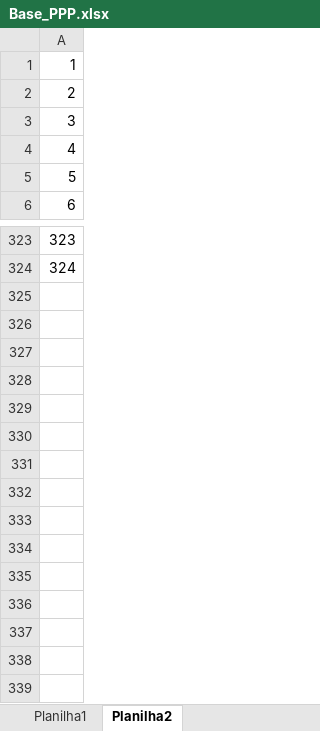
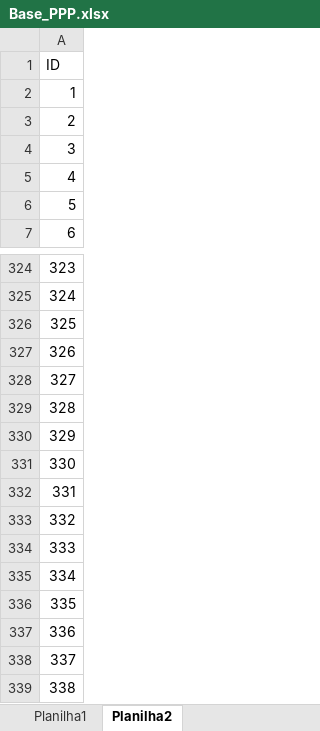
Before and after one commit to LaisNSilva/Base_PPP, an Excel workbook: output/Base_PPP.xlsx, sheet Planilha2, drawn as a sheet; only a part is shown, gaps mark what is left out; values as stored, in another font and other column widths than the file's, no borders; the diff names each change by its address in the sheet, - before the commit and + after, or states it on an @@ line.

Commit message:
Copiar Especial- ID valores, não formula

```diff
--- a/output/Base_PPP.xlsx (sheet Planilha2)
+++ b/output/Base_PPP.xlsx (sheet Planilha2)
+row 1: ID
+row 326: 325
+row 327: 326
+row 328: 327
+row 329: 328
+row 330: 329
+row 331: 330
+row 332: 331
+row 333: 332
+row 334: 333
+row 335: 334
+row 336: 335
+row 337: 336
+row 338: 337
+row 339: 338
```
Also changed, not shown: sheet Planilha1, formulas that keep their value.
